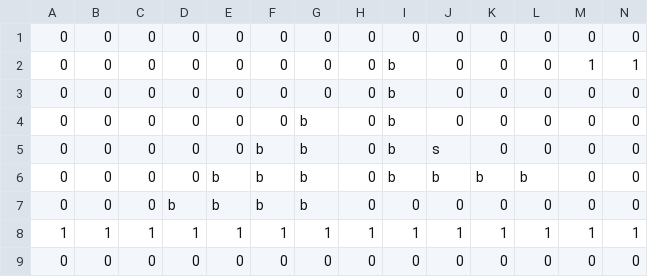
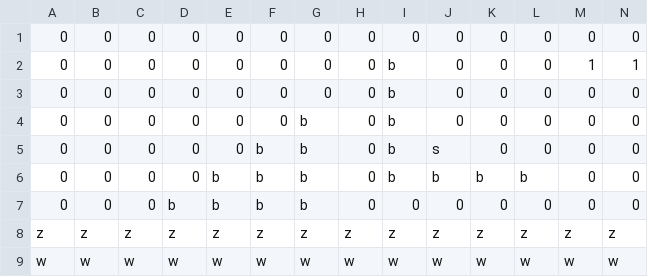
Before and after one commit to cpsc436-pandaxpress/CPSC436-Project, a CSV file: data/levels/level_20.csv, drawn as a sheet; only a part is shown; removed rows and columns are numbered as before the commit, all else as after; rows hold the shown columns only; the diff names each change by its address in the sheet, - before the commit and + after, or states it on an @@ line.

Commit message:
update ground of horizontal and boss levels, fix transition bug, death animations of bosses fixed, better transition b/w dracula and final scene

```diff
--- a/data/levels/level_20.csv
+++ b/data/levels/level_20.csv
-row 8: 1 | 1 | 1 | 1 | 1 | 1 | 1 | 1 | 1 | 1 | 1 | 1 | 1 | 1
-row 9: 0 | 0 | 0 | 0 | 0 | 0 | 0 | 0 | 0 | 0 | 0 | 0 | 0 | 0
+row 8: z | z | z | z | z | z | z | z | z | z | z | z | z | z
+row 9: w | w | w | w | w | w | w | w | w | w | w | w | w | w
```
Also changed, not shown: data/levels/dracula_level.csv, data/levels/jacko_level.csv, 33 other files.
